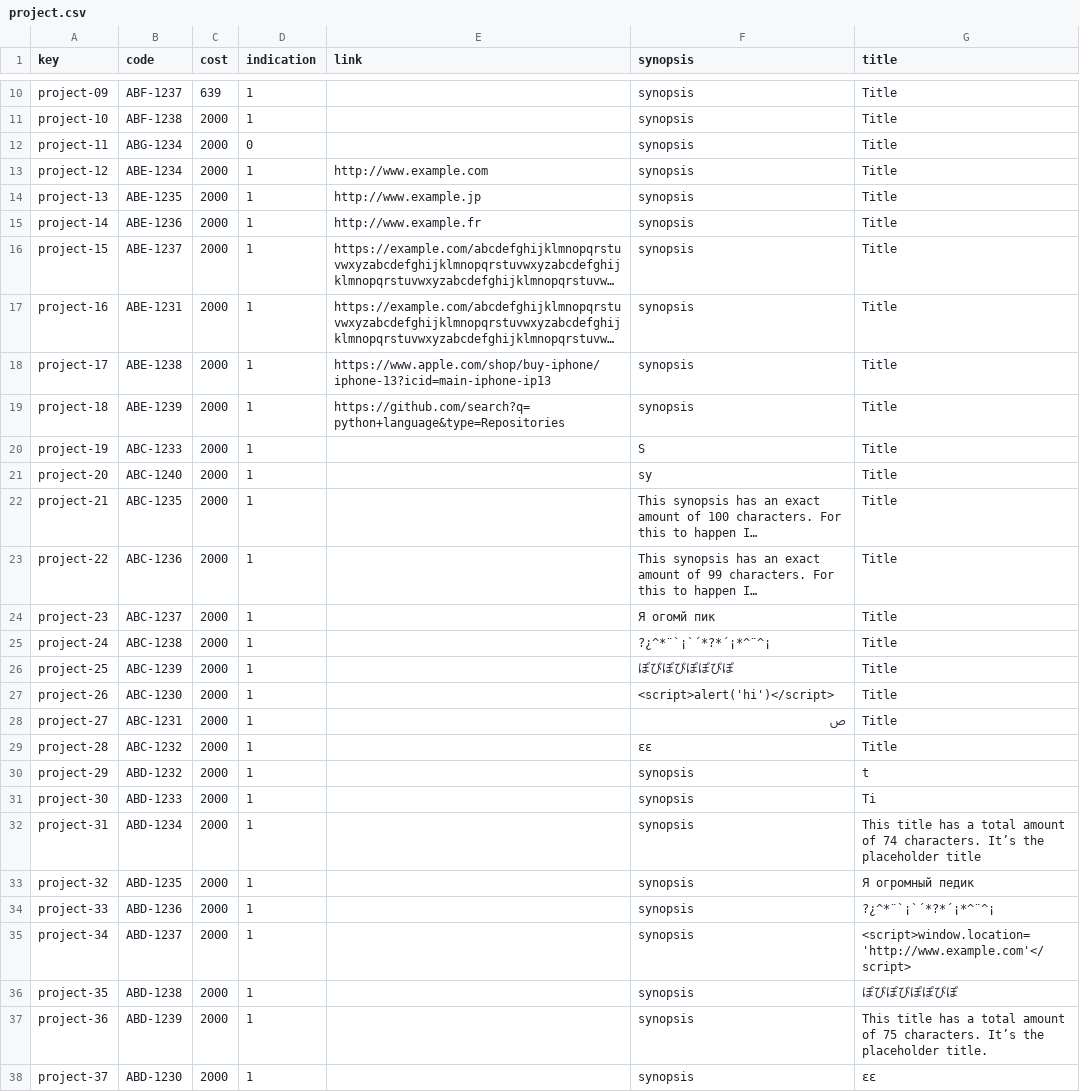
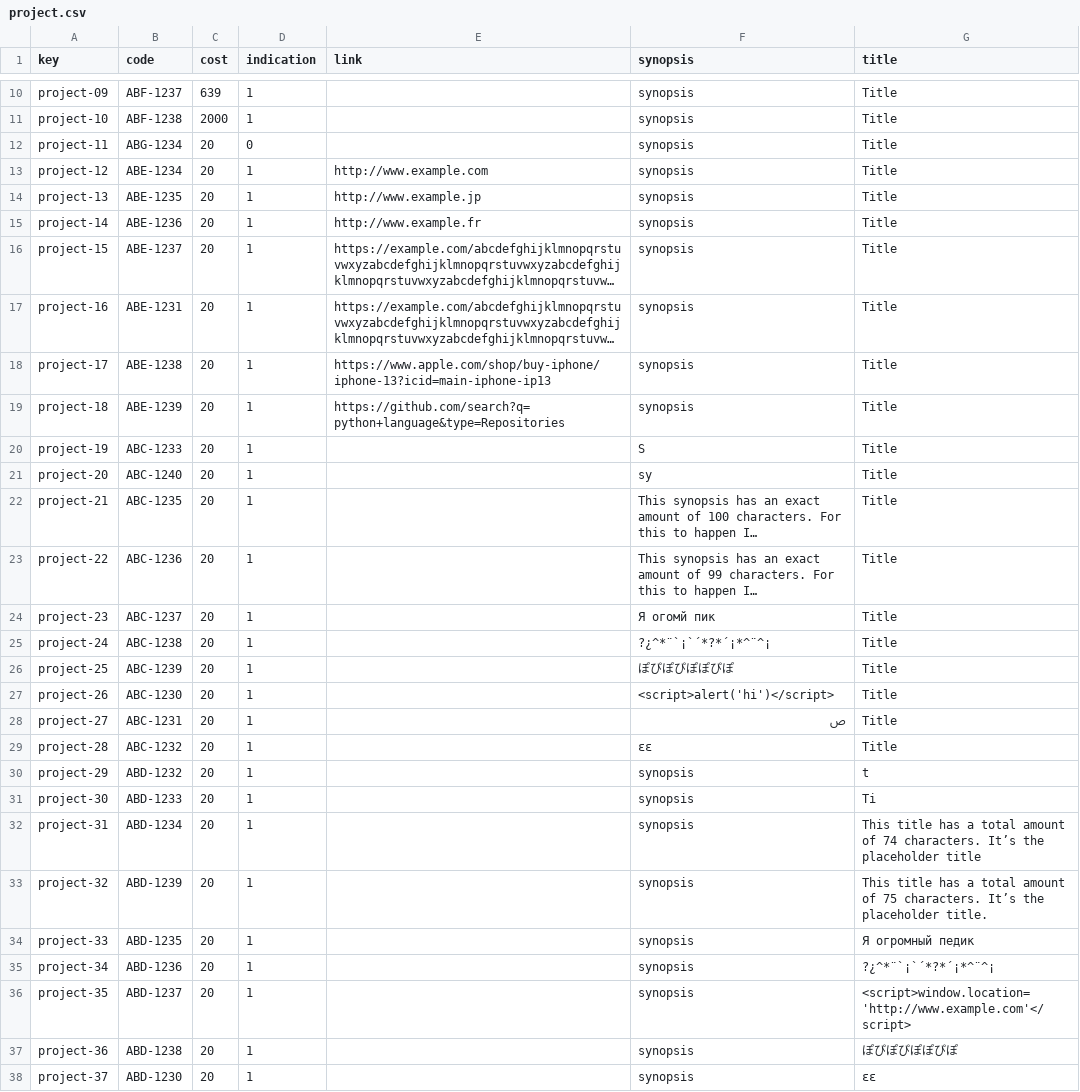
Before and after one commit to Cargarmar18/Acme-SF, a CSV file: src/main/webapp/WEB-INF/resources/sample-data/project.csv, drawn as a sheet; only a part is shown, gaps mark what is left out; long unchanged cells end in …; the diff covers the shown part only; the diff names each change by its address in the sheet, - before the commit and + after, or states it on an @@ line.

Commit message:
Update project.csv

```diff
--- a/src/main/webapp/WEB-INF/resources/sample-data/project.csv
+++ b/src/main/webapp/WEB-INF/resources/sample-data/project.csv
-C12:C38 (cost): 2000
+C12:C38 (cost): 20
-B33 (code): ABD-1235
+B33 (code): ABD-1239
-G33 (title): Я огромный педик
+G33 (title): This title has a total amount of 75 characters. It’s the placeholder title.
-B34 (code): ABD-1236
+B34 (code): ABD-1235
-G34 (title): ?¿^*¨`¡`´*?*´¡*^¨^¡
+G34 (title): Я огромный педик
-B35 (code): ABD-1237
+B35 (code): ABD-1236
-G35 (title): <script>window.location='http://www.example.com'</script>
+G35 (title): ?¿^*¨`¡`´*?*´¡*^¨^¡
-B36 (code): ABD-1238
+B36 (code): ABD-1237
-G36 (title): ぽぴぽぴぽぽぴぽ
+G36 (title): <script>window.location='http://www.example.com'</script>
-B37 (code): ABD-1239
+B37 (code): ABD-1238
-G37 (title): This title has a total amount of 75 characters. It’s the placeholder title.
+G37 (title): ぽぴぽぴぽぽぴぽ
```
Also changed, not shown: 6 edited cells elsewhere in this file.
